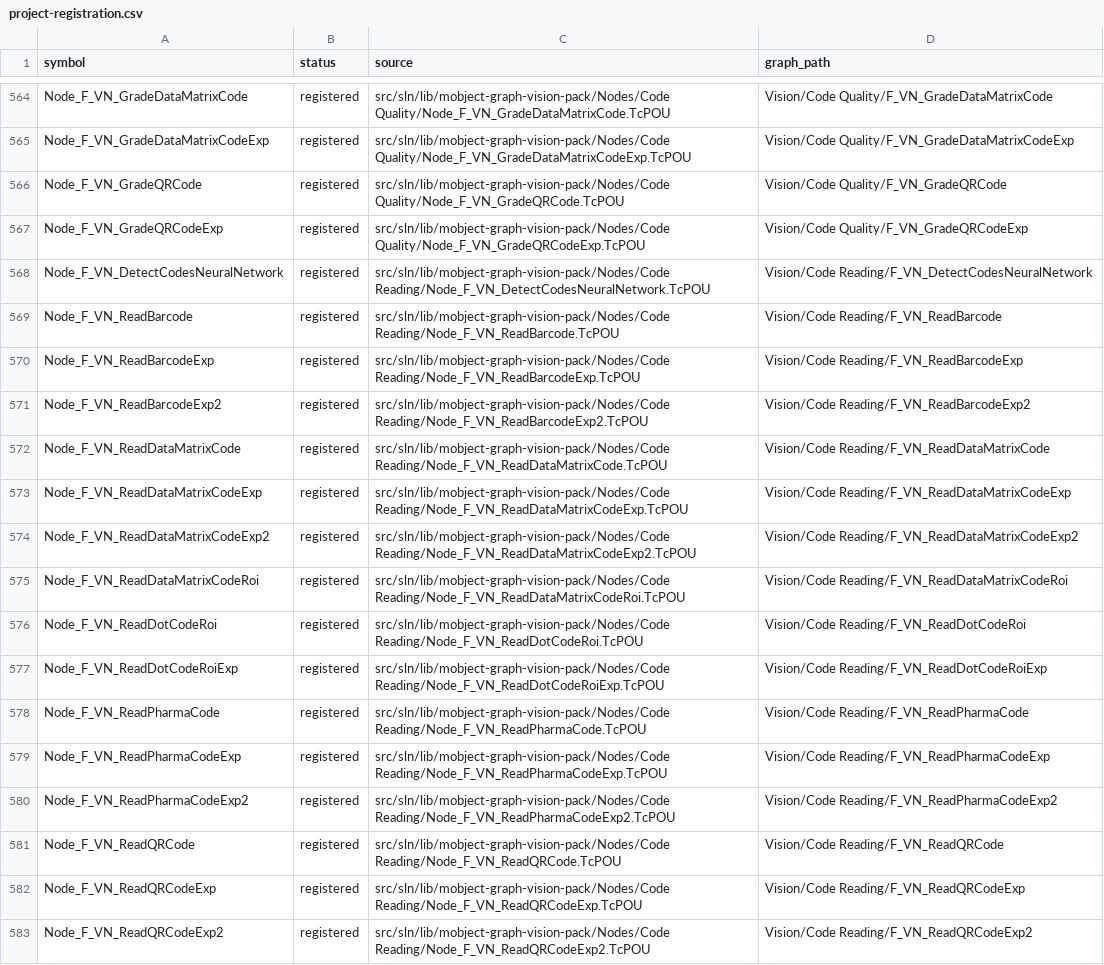
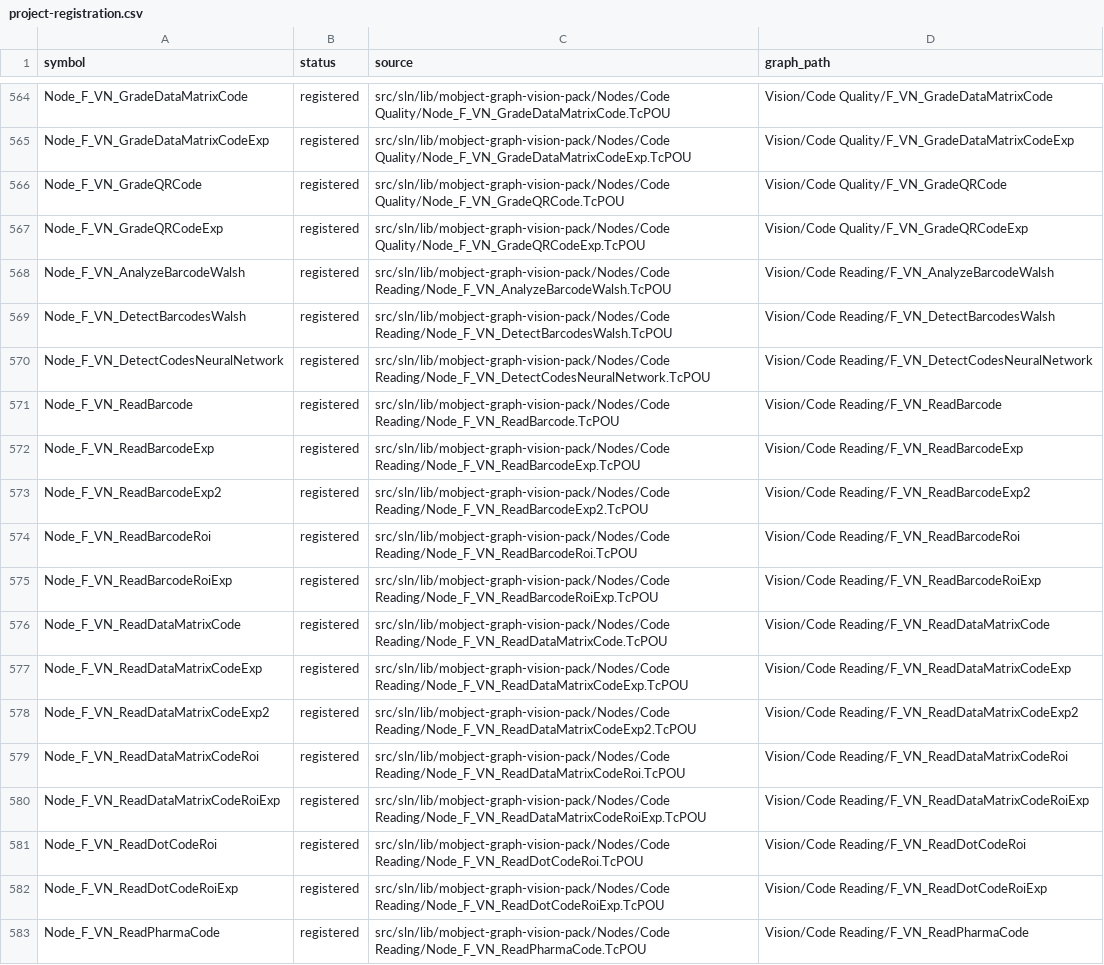
Before and after one commit to Mobject-Dev-Team/mobject-graph-vision-pack, a CSV file: docs/vision-api-5.10.2-audit/project-registration.csv, drawn as a sheet; only a part is shown, gaps mark what is left out; the shorter side is filled out with more unchanged rows.

```diff
--- a/docs/vision-api-5.10.2-audit/project-registration.csv
+++ b/docs/vision-api-5.10.2-audit/project-registration.csv
@@ -567,2 +567,4 @@ Node_F_VN_GradeQRCode,registered,src/sln/lib/mobject-graph-vision-pack/Nodes/Cod
 Node_F_VN_GradeQRCodeExp,registered,src/sln/lib/mobject-graph-vision-pack/Nodes/Code Quality/Node_F_VN_GradeQRCodeExp.TcPOU,Vision/Code Quality/F_VN_GradeQRCodeExp
+Node_F_VN_AnalyzeBarcodeWalsh,registered,src/sln/lib/mobject-graph-vision-pack/Nodes/Code Reading/Node_F_VN_AnalyzeBarcodeWalsh.TcPOU,Vision/Code Reading/F_VN_AnalyzeBarcodeWalsh
+Node_F_VN_DetectBarcodesWalsh,registered,src/sln/lib/mobject-graph-vision-pack/Nodes/Code Reading/Node_F_VN_DetectBarcodesWalsh.TcPOU,Vision/Code Reading/F_VN_DetectBarcodesWalsh
 Node_F_VN_DetectCodesNeuralNetwork,registered,src/sln/lib/mobject-graph-vision-pack/Nodes/Code Reading/Node_F_VN_DetectCodesNeuralNetwork.TcPOU,Vision/Code Reading/F_VN_DetectCodesNeuralNetwork
@@ -571,2 +573,4 @@ Node_F_VN_ReadBarcodeExp,registered,src/sln/lib/mobject-graph-vision-pack/Nodes/
 Node_F_VN_ReadBarcodeExp2,registered,src/sln/lib/mobject-graph-vision-pack/Nodes/Code Reading/Node_F_VN_ReadBarcodeExp2.TcPOU,Vision/Code Reading/F_VN_ReadBarcodeExp2
+Node_F_VN_ReadBarcodeRoi,registered,src/sln/lib/mobject-graph-vision-pack/Nodes/Code Reading/Node_F_VN_ReadBarcodeRoi.TcPOU,Vision/Code Reading/F_VN_ReadBarcodeRoi
+Node_F_VN_ReadBarcodeRoiExp,registered,src/sln/lib/mobject-graph-vision-pack/Nodes/Code Reading/Node_F_VN_ReadBarcodeRoiExp.TcPOU,Vision/Code Reading/F_VN_ReadBarcodeRoiExp
 Node_F_VN_ReadDataMatrixCode,registered,src/sln/lib/mobject-graph-vision-pack/Nodes/Code Reading/Node_F_VN_ReadDataMatrixCode.TcPOU,Vision/Code Reading/F_VN_ReadDataMatrixCode
@@ -575,2 +579,3 @@ Node_F_VN_ReadDataMatrixCodeExp2,registered,src/sln/lib/mobject-graph-vision-pac
 Node_F_VN_ReadDataMatrixCodeRoi,registered,src/sln/lib/mobject-graph-vision-pack/Nodes/Code Reading/Node_F_VN_ReadDataMatrixCodeRoi.TcPOU,Vision/Code Reading/F_VN_ReadDataMatrixCodeRoi
+Node_F_VN_ReadDataMatrixCodeRoiExp,registered,src/sln/lib/mobject-graph-vision-pack/Nodes/Code Reading/Node_F_VN_ReadDataMatrixCodeRoiExp.TcPOU,Vision/Code Reading/F_VN_ReadDataMatrixCodeRoiExp
 Node_F_VN_ReadDotCodeRoi,registered,src/sln/lib/mobject-graph-vision-pack/Nodes/Code Reading/Node_F_VN_ReadDotCodeRoi.TcPOU,Vision/Code Reading/F_VN_ReadDotCodeRoi
```
Also changed, not shown: docs/vision-api-5.10.2-audit/functions.csv, 11 other files.
